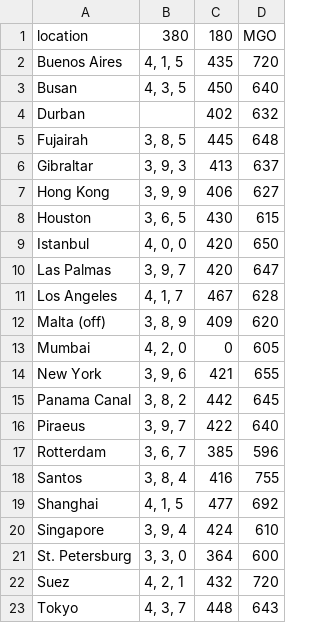
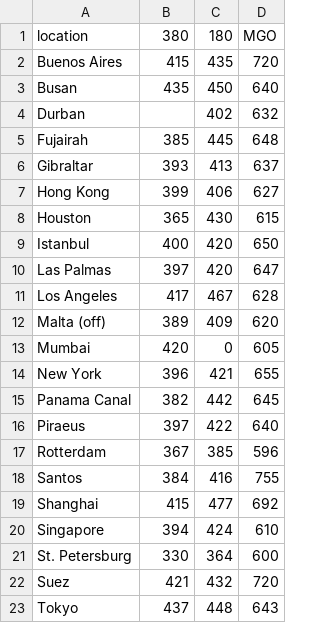
Before and after one commit to m1g0r/bunkerspot_parse, a CSV file: projects.csv, drawn as a sheet.

```diff
--- a/projects.csv
+++ b/projects.csv
@@ -1,23 +1,23 @@
 location,380,180,MGO
-Buenos Aires,"4, 1, 5",435,720
-Busan,"4, 3, 5",450,640
+Buenos Aires,415,435,720
+Busan,435,450,640
 Durban,,402,632
-Fujairah,"3, 8, 5",445,648
-Gibraltar,"3, 9, 3",413,637
-Hong Kong,"3, 9, 9",406,627
-Houston,"3, 6, 5",430,615
-Istanbul,"4, 0, 0",420,650
-Las Palmas,"3, 9, 7",420,647
-Los Angeles,"4, 1, 7",467,628
-Malta (off),"3, 8, 9",409,620
-Mumbai,"4, 2, 0",0,605
-New York,"3, 9, 6",421,655
-Panama Canal,"3, 8, 2",442,645
-Piraeus,"3, 9, 7",422,640
-Rotterdam,"3, 6, 7",385,596
-Santos,"3, 8, 4",416,755
-Shanghai,"4, 1, 5",477,692
-Singapore,"3, 9, 4",424,610
-St. Petersburg,"3, 3, 0",364,600
-Suez,"4, 2, 1",432,720
-Tokyo,"4, 3, 7",448,643
+Fujairah,385,445,648
+Gibraltar,393,413,637
+Hong Kong,399,406,627
+Houston,365,430,615
+Istanbul,400,420,650
+Las Palmas,397,420,647
+Los Angeles,417,467,628
+Malta (off),389,409,620
+Mumbai,420,0,605
+New York,396,421,655
+Panama Canal,382,442,645
+Piraeus,397,422,640
+Rotterdam,367,385,596
+Santos,384,416,755
+Shanghai,415,477,692
+Singapore,394,424,610
+St. Petersburg,330,364,600
+Suez,421,432,720
+Tokyo,437,448,643
```
Also changed, not shown: 2 other files.
